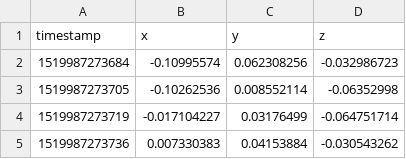
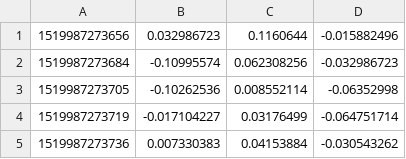
Before and after one commit to olafkrawczyk/infgosp, a CSV file: raw_data/bartek/walk_car_walk/gyro.csv, drawn as a sheet; only a part is shown.

```diff
--- a/raw_data/bartek/walk_car_walk/gyro.csv
+++ b/raw_data/bartek/walk_car_walk/gyro.csv
@@ -1,2 +1,2 @@
-timestamp,x,y,z
+1519987273656,0.032986723,0.1160644,-0.015882496
 1519987273684,-0.10995574,0.062308256,-0.032986723
```
Also changed, not shown: raw_data/bartek/walk/gyro.csv, raw_data/bartek/walk/linAcc.csv, 6 other files.
